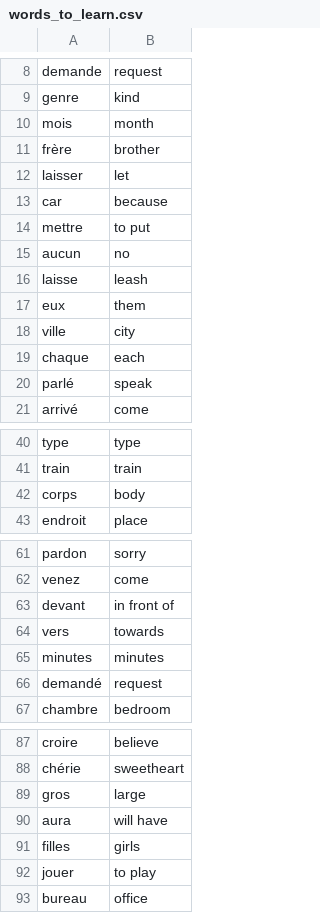
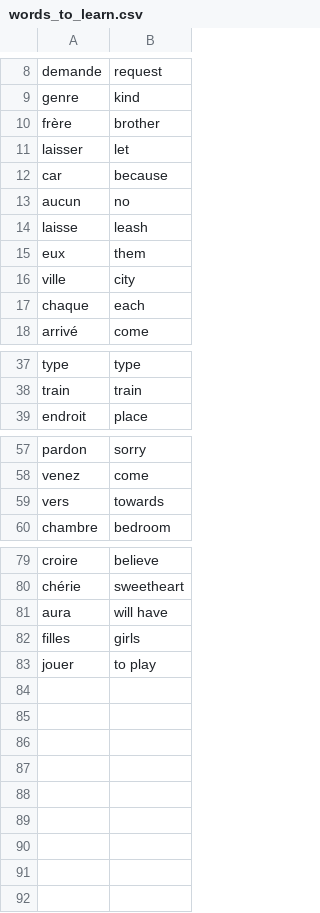
Before and after one commit to ngruduls/python100days, a CSV file: flash-card-project-start/data/words_to_learn.csv, drawn as a sheet; only a part is shown, gaps mark what is left out; the diff covers the shown part only; the diff names each change by its address in the sheet, - before the commit and + after, or states it on an @@ line.

Commit message:
add results saving

```diff
--- a/flash-card-project-start/data/words_to_learn.csv
+++ b/flash-card-project-start/data/words_to_learn.csv
-row 10: mois | month
-row 14: mettre | to put
-row 20: parlé | speak
-row 42: corps | body
-row 63: devant | in front of
-row 65: minutes | minutes
-row 66: demandé | request
-row 89: gros | large
-row 93: bureau | office
```
Also changed, not shown: 1 removed row elsewhere in this file.
